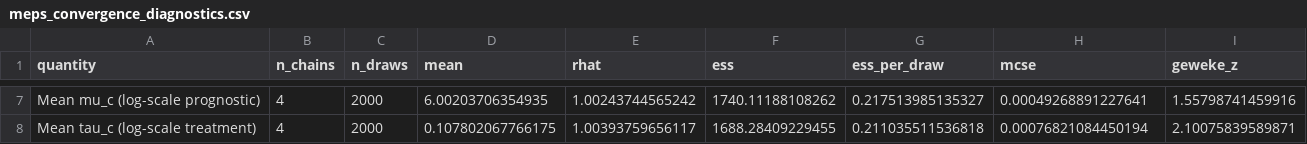
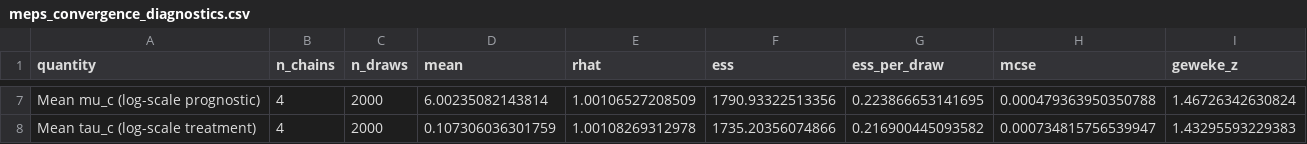
Before and after one commit to hugogobato/zicbcf, a CSV file: applied_study/meps_convergence_diagnostics.csv, drawn as a sheet; only a part is shown, gaps mark what is left out; the diff covers the shown part only.

```diff
--- a/applied_study/meps_convergence_diagnostics.csv
+++ b/applied_study/meps_convergence_diagnostics.csv
@@ -7,2 +7,2 @@
-"Mean mu_c (log-scale prognostic)",4,2000,6.00203706354935,1.00243744565242,1740.11188108262,0.217513985135327,0.00049268891227641,1.55798741459916
-"Mean tau_c (log-scale treatment)",4,2000,0.107802067766175,1.00393759656117,1688.28409229455,0.211035511536818,0.00076821084450194,2.10075839589871
+"Mean mu_c (log-scale prognostic)",4,2000,6.00235082143814,1.00106527208509,1790.93322513356,0.223866653141695,0.000479363950350788,1.46726342630824
+"Mean tau_c (log-scale treatment)",4,2000,0.107306036301759,1.00108269312978,1735.20356074866,0.216900445093582,0.000734815756539947,1.43295593229383
```
Also changed, not shown: 30 edited cells elsewhere in this file, applied_study/ate_results.csv, applied_study/cate_contrasts.csv, 25 other files.
